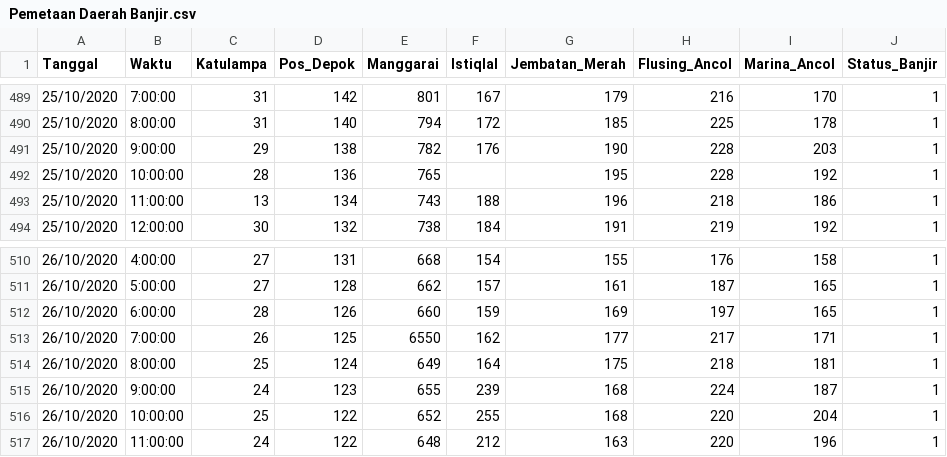
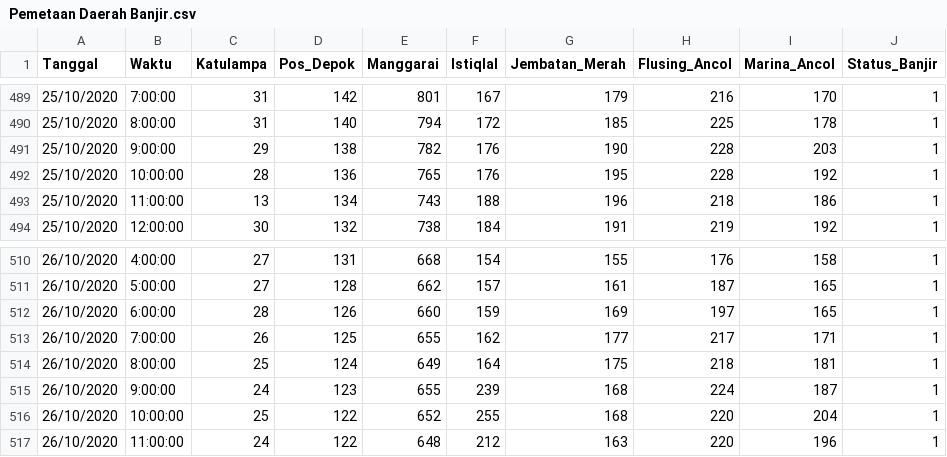
Before and after one commit to Asfilia/Dataset, a CSV file: Pemetaan Daerah Banjir.csv, drawn as a sheet; only a part is shown, gaps mark what is left out; the diff covers the shown part only.

```diff
--- a/Pemetaan Daerah Banjir.csv
+++ b/Pemetaan Daerah Banjir.csv
@@ -491,3 +491,3 @@
 25/10/2020,9:00:00,29,138,782,176,190,228,203,1
-25/10/2020,10:00:00,28,136,765,,195,228,192,1
+25/10/2020,10:00:00,28,136,765,176,195,228,192,1
 25/10/2020,11:00:00,13,134,743,188,196,218,186,1
@@ -512,3 +512,3 @@
 26/10/2020,6:00:00,28,126,660,159,169,197,165,1
-26/10/2020,7:00:00,26,125,6550,162,177,217,171,1
+26/10/2020,7:00:00,26,125,655,162,177,217,171,1
 26/10/2020,8:00:00,25,124,649,164,175,218,181,1
```
Also changed, not shown: 14 edited cells elsewhere in this file.
